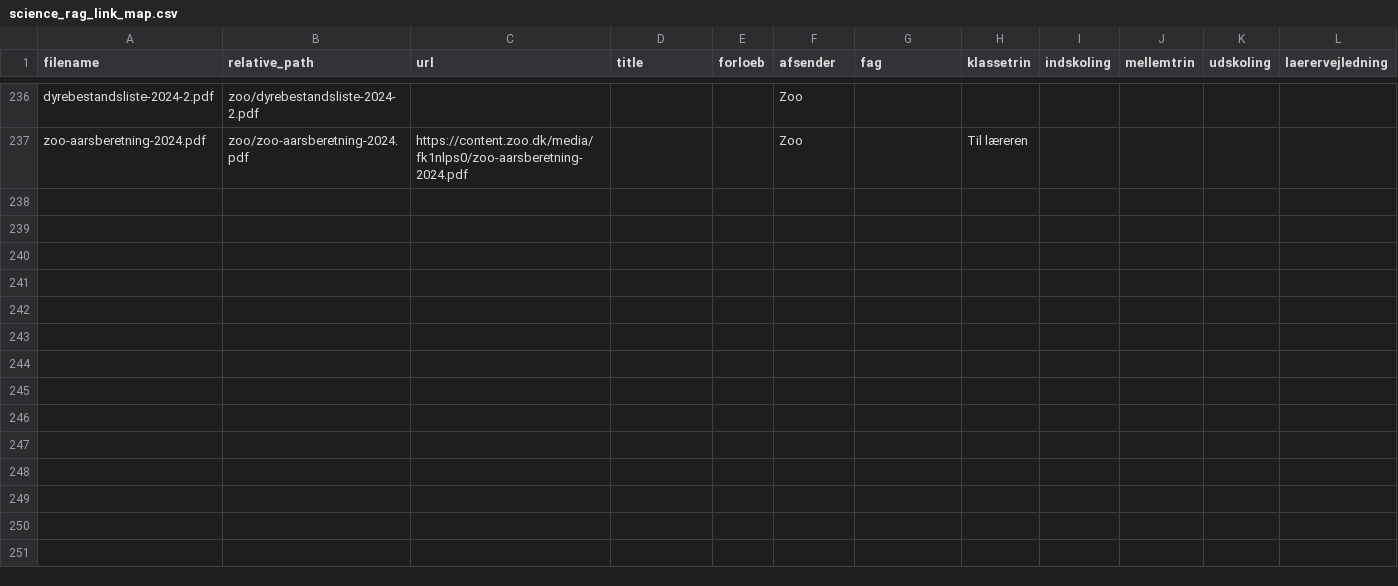
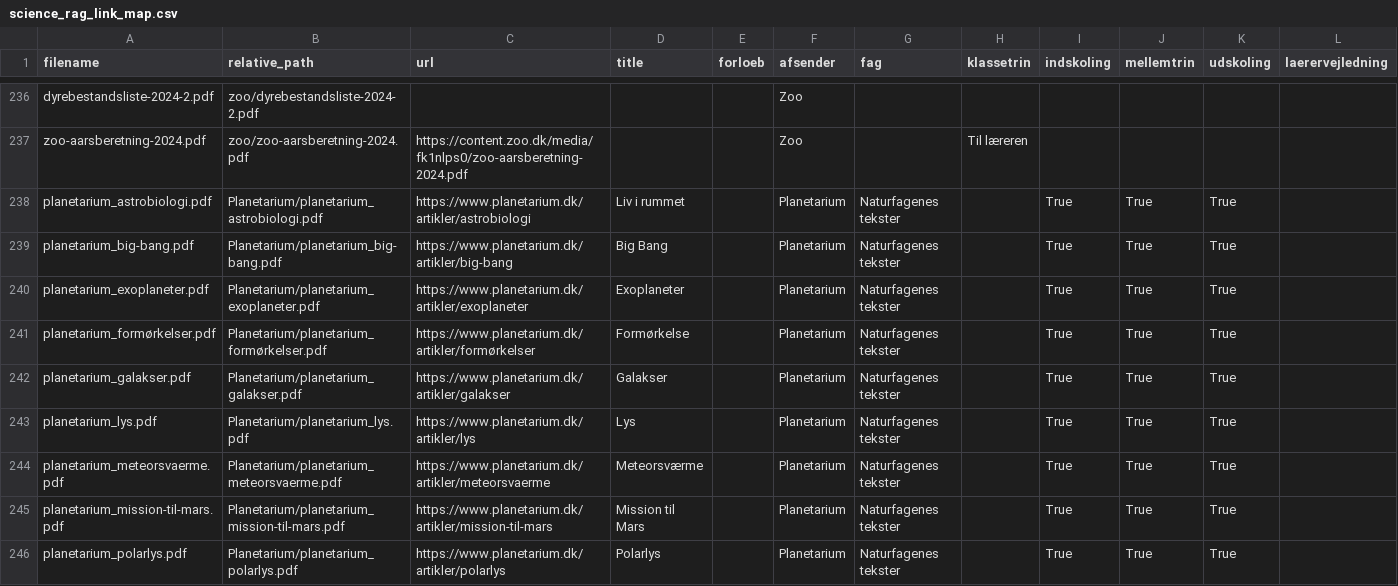
Before and after one commit to DBCDK/science-rag, a CSV file: data/science_rag_link_map.csv, drawn as a sheet; only a part is shown, gaps mark what is left out; the diff covers the shown part only.

Commit message:
use the new index with planetarium docs

```diff
--- a/data/science_rag_link_map.csv
+++ b/data/science_rag_link_map.csv
@@ -237 +237,10 @@ dyrebestandsliste-2024-2.pdf,zoo/dyrebestandsliste-2024-2.pdf,,,,Zoo,,,,,,
 zoo-aarsberetning-2024.pdf,zoo/zoo-aarsberetning-2024.pdf,https://content.zoo.dk/media/fk1nlps0/zoo-aarsberetning-2024.pdf,,,Zoo,,Til læreren,,,,
+planetarium_astrobiologi.pdf,Planetarium/planetarium_astrobiologi.pdf,https://www.planetarium.dk/artikler/astrobiologi,Liv i rummet,,Planetarium,Naturfagenes tekster,,True,True,True,
+planetarium_big-bang.pdf,Planetarium/planetarium_big-bang.pdf,https://www.planetarium.dk/artikler/big-bang,Big Bang,,Planetarium,Naturfagenes tekster,,True,True,True,
+planetarium_exoplaneter.pdf,Planetarium/planetarium_exoplaneter.pdf,https://www.planetarium.dk/artikler/exoplaneter,Exoplaneter,,Planetarium,Naturfagenes tekster,,True,True,True,
+planetarium_formørkelser.pdf,Planetarium/planetarium_formørkelser.pdf,https://www.planetarium.dk/artikler/formørkelser,Formørkelse,,Planetarium,Naturfagenes tekster,,True,True,True,
+planetarium_galakser.pdf,Planetarium/planetarium_galakser.pdf,https://www.planetarium.dk/artikler/galakser,Galakser,,Planetarium,Naturfagenes tekster,,True,True,True,
+planetarium_lys.pdf,Planetarium/planetarium_lys.pdf,https://www.planetarium.dk/artikler/lys,Lys,,Planetarium,Naturfagenes tekster,,True,True,True,
+planetarium_meteorsvaerme.pdf,Planetarium/planetarium_meteorsvaerme.pdf,https://www.planetarium.dk/artikler/meteorsvaerme,Meteorsværme,,Planetarium,Naturfagenes tekster,,True,True,True,
+planetarium_mission-til-mars.pdf,Planetarium/planetarium_mission-til-mars.pdf,https://www.planetarium.dk/artikler/mission-til-mars,Mission til Mars,,Planetarium,Naturfagenes tekster,,True,True,True,
+planetarium_polarlys.pdf,Planetarium/planetarium_polarlys.pdf,https://www.planetarium.dk/artikler/polarlys,Polarlys,,Planetarium,Naturfagenes tekster,,True,True,True,
```
Also changed, not shown: 8 added rows elsewhere in this file, 1 other file.
